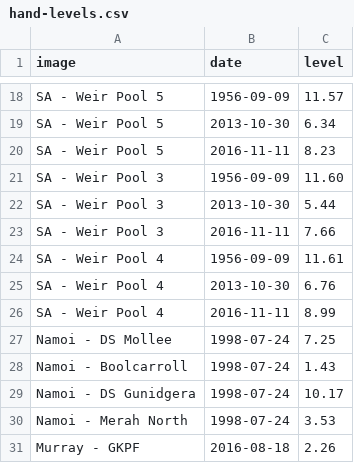
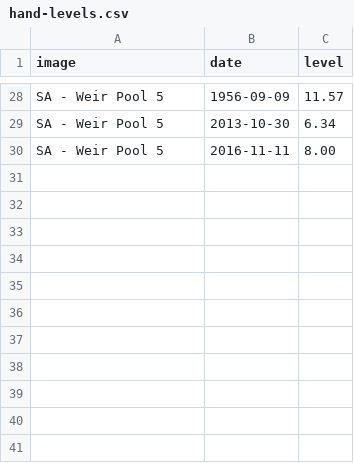
Before and after one commit to csiro-hydroinformatics/water-depth-estimation, a CSV file: notebooks/data/hand-levels.csv, drawn as a sheet; only a part is shown, gaps mark what is left out; the diff covers the shown part only.

```diff
--- a/notebooks/data/hand-levels.csv
+++ b/notebooks/data/hand-levels.csv
@@ -19,13 +29,2 @@ SA - Weir Pool 5,1956-09-09,11.57
 SA - Weir Pool 5,2013-10-30,6.34
-SA - Weir Pool 5,2016-11-11,8.23
-SA - Weir Pool 3,1956-09-09,11.60
-SA - Weir Pool 3,2013-10-30,5.44
-SA - Weir Pool 3,2016-11-11,7.66
-SA - Weir Pool 4,1956-09-09,11.61
-SA - Weir Pool 4,2013-10-30,6.76
-SA - Weir Pool 4,2016-11-11,8.99
-Namoi - DS Mollee,1998-07-24,7.25
-Namoi - Boolcarroll,1998-07-24,1.43
-Namoi - DS Gunidgera,1998-07-24,10.17
-Namoi - Merah North,1998-07-24,3.53
-Murray - GKPF,2016-08-18,2.26
+SA - Weir Pool 5,2016-11-11,8.00
```
Also changed, not shown: 12 added rows, 4 removed rows and 4 edited cells elsewhere in this file, 22 other files.
